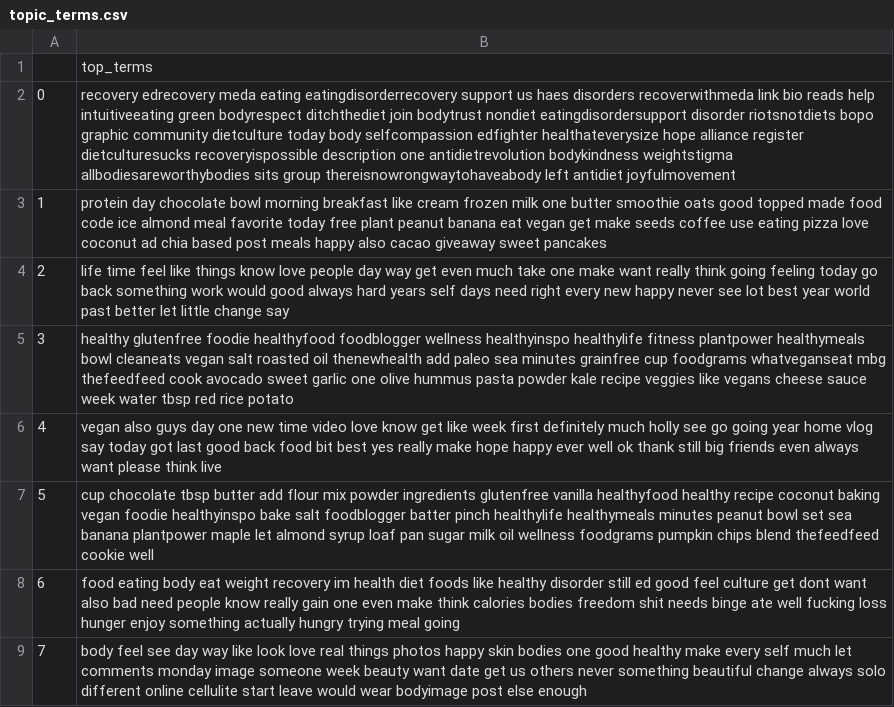
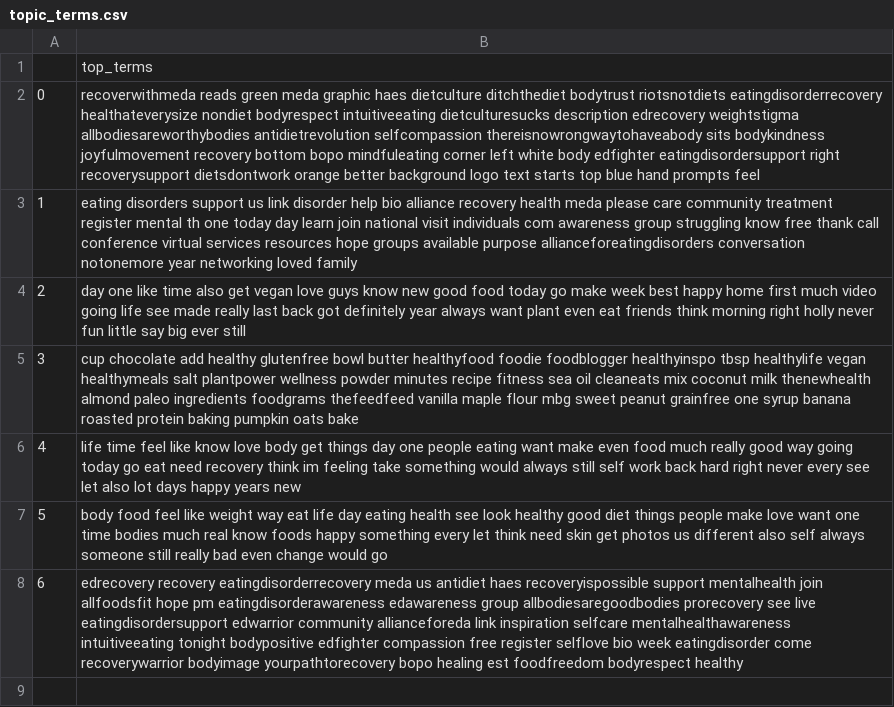
Before and after one commit to aminmarani/topic_modeling_comparison, a CSV file: topic_terms.csv, drawn as a sheet.

```diff
--- a/topic_terms.csv
+++ b/topic_terms.csv
@@ -1,9 +1,8 @@
 ,top_terms
-0,recovery edrecovery meda eating eatingdisorderrecovery support us haes disorders recoverwithmeda link bio reads help intuitiveeating green bodyrespect ditchthediet join bodytrust nondiet eatingdisordersupport disorder riotsnotdiets bopo graphic community dietculture today body selfcompassion edfighter healthateverysize hope alliance register dietculturesucks recoveryispossible description one antidietrevolution bodykindness weightstigma allbodiesareworthybodies sits group thereisnowrongwaytohaveabody left antidiet joyfulmovement
-1,protein day chocolate bowl morning breakfast like cream frozen milk one butter smoothie oats good topped made food code ice almond meal favorite today free plant peanut banana eat vegan get make seeds coffee use eating pizza love coconut ad chia based post meals happy also cacao giveaway sweet pancakes
-2,life time feel like things know love people day way get even much take one make want really think going feeling today go back something work would good always hard years self days need right every new happy never see lot best year world past better let little change say
-3,healthy glutenfree foodie healthyfood foodblogger wellness healthyinspo healthylife fitness plantpower healthymeals bowl cleaneats vegan salt roasted oil thenewhealth add paleo sea minutes grainfree cup foodgrams whatveganseat mbg thefeedfeed cook avocado sweet garlic one olive hummus pasta powder kale recipe veggies like vegans cheese sauce week water tbsp red rice potato
-4,vegan also guys day one new time video love know get like week first definitely much holly see go going year home vlog say today got last good back food bit best yes really make hope happy ever well ok thank still big friends even always want please think live
-5,cup chocolate tbsp butter add flour mix powder ingredients glutenfree vanilla healthyfood healthy recipe coconut baking vegan foodie healthyinspo bake salt foodblogger batter pinch healthylife healthymeals minutes peanut bowl set sea banana plantpower maple let almond syrup loaf pan sugar milk oil wellness foodgrams pumpkin chips blend thefeedfeed cookie well
-6,food eating body eat weight recovery im health diet foods like healthy disorder still ed good feel culture get dont want also bad need people know really gain one even make think calories bodies freedom shit needs binge ate well fucking loss hunger enjoy something actually hungry trying meal going
-7,body feel see day way like look love real things photos happy skin bodies one good healthy make every self much let comments monday image someone week beauty want date get us others never something beautiful change always solo different online cellulite start leave would wear bodyimage post else enough
+0,recoverwithmeda reads green meda graphic haes dietculture ditchthediet bodytrust riotsnotdiets eatingdisorderrecovery healthateverysize nondiet bodyrespect intuitiveeating dietculturesucks description edrecovery weightstigma allbodiesareworthybodies antidietrevolution selfcompassion thereisnowrongwaytohaveabody sits bodykindness joyfulmovement recovery bottom bopo mindfuleating corner left white body edfighter eatingdisordersupport right recoverysupport dietsdontwork orange better background logo text starts top blue hand prompts feel
+1,eating disorders support us link disorder help bio alliance recovery health meda please care community treatment register mental th one today day learn join national visit individuals com awareness group struggling know free thank call conference virtual services resources hope groups available purpose allianceforeatingdisorders conversation notonemore year networking loved family
+2,day one like time also get vegan love guys know new good food today go make week best happy home first much video going life see made really last back got definitely year always want plant even eat friends think morning right holly never fun little say big ever still
+3,cup chocolate add healthy glutenfree bowl butter healthyfood foodie foodblogger healthyinspo tbsp healthylife vegan healthymeals salt plantpower wellness powder minutes recipe fitness sea oil cleaneats mix coconut milk thenewhealth almond paleo ingredients foodgrams thefeedfeed vanilla maple flour mbg sweet peanut grainfree one syrup banana roasted protein baking pumpkin oats bake
+4,life time feel like know love body get things day one people eating want make even food much really good way going today go eat need recovery think im feeling take something would always still self work back hard right never every see let also lot days happy years new
+5,body food feel like weight way eat life day eating health see look healthy good diet things people make love want one time bodies much real know foods happy something every let think need skin get photos us different also self always someone still really bad even change would go
+6,edrecovery recovery eatingdisorderrecovery meda us antidiet haes recoveryispossible support mentalhealth join allfoodsfit hope pm eatingdisorderawareness edawareness group allbodiesaregoodbodies prorecovery see live eatingdisordersupport edwarrior community allianceforeda link inspiration selfcare mentalhealthawareness intuitiveeating tonight bodypositive edfighter compassion free register selflove bio week eatingdisorder come recoverywarrior bodyimage yourpathtorecovery bopo healing est foodfreedom bodyrespect healthy
```
Also changed, not shown: 7 other files.
